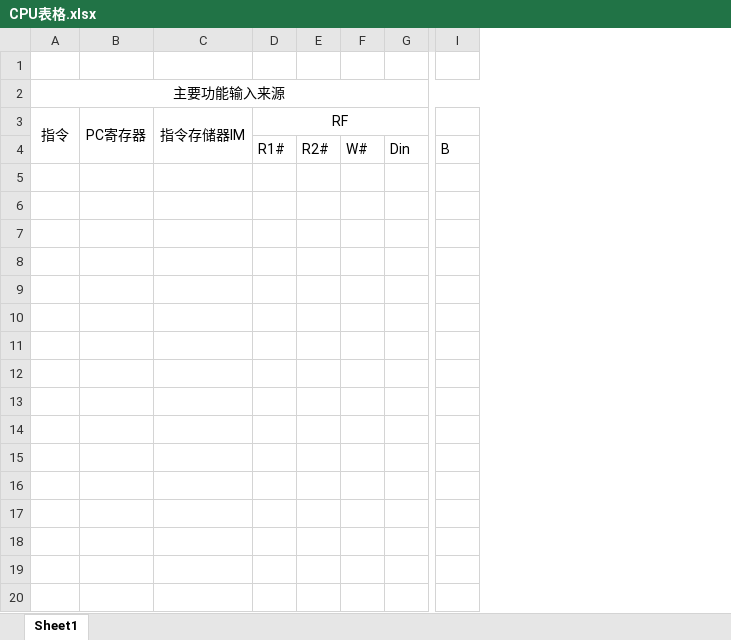
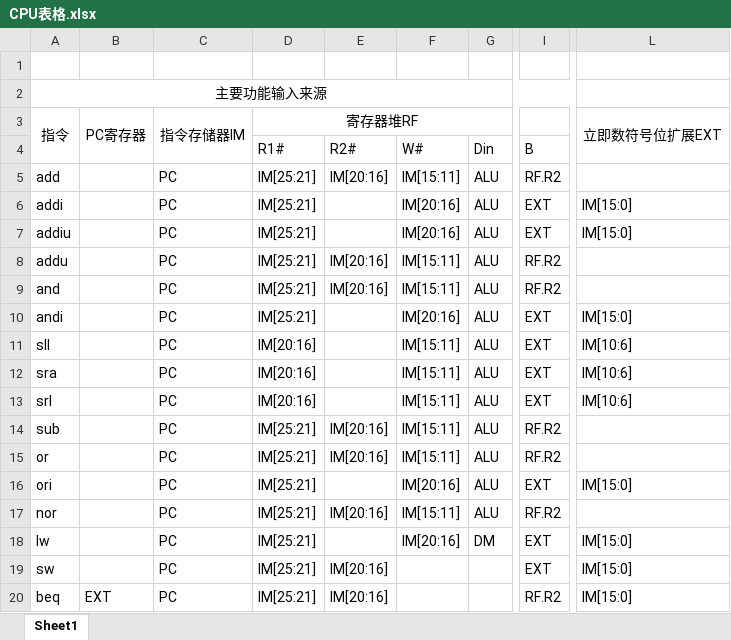
Before and after one commit to lnsqrt2/CPU_LAB, an Excel workbook: Lab4CPU设计实验/CPU表格.xlsx, sheet Sheet1, drawn as a sheet; only a part is shown, gaps mark what is left out; values as stored, in another font and other column widths than the file's, no borders; removed rows and columns are numbered as before the commit, all else as after; rows hold the shown columns only; the diff covers the shown part only; the diff names each change by its address in the sheet, - before the commit and + after, or states it on an @@ line.

```diff
--- a/Lab4CPU设计实验/CPU表格.xlsx (sheet Sheet1)
+++ b/Lab4CPU设计实验/CPU表格.xlsx (sheet Sheet1)
-column D (RF), row 4: R1#
-column E, row 4: R2#
-column F, row 4: W#
-column G, row 4: Din
+column D (寄存器堆RF), row 4: R1#
+column E, row 4: R2#
+column F, row 4: W#
+column G, row 4: Din
-column I, row 4: B
+column I, row 4: B
+column L (立即数符号位扩展EXT), empty
+row 5: add |  | PC | IM[25:21] | IM[20:16] | IM[15:11] | ALU | RF.R2
+row 6: addi |  | PC | IM[25:21] |  | IM[20:16] | ALU | EXT | IM[15:0]
+row 7: addiu |  | PC | IM[25:21] |  | IM[20:16] | ALU | EXT | IM[15:0]
+row 8: addu |  | PC | IM[25:21] | IM[20:16] | IM[15:11] | ALU | RF.R2
+row 9: and |  | PC | IM[25:21] | IM[20:16] | IM[15:11] | ALU | RF.R2
+row 10: andi |  | PC | IM[25:21] |  | IM[20:16] | ALU | EXT | IM[15:0]
+row 11: sll |  | PC | IM[20:16] |  | IM[15:11] | ALU | EXT | IM[10:6]
+row 12: sra |  | PC | IM[20:16] |  | IM[15:11] | ALU | EXT | IM[10:6]
+row 13: srl |  | PC | IM[20:16] |  | IM[15:11] | ALU | EXT | IM[10:6]
+row 14: sub |  | PC | IM[25:21] | IM[20:16] | IM[15:11] | ALU | RF.R2
+row 15: or |  | PC | IM[25:21] | IM[20:16] | IM[15:11] | ALU | RF.R2
+row 16: ori |  | PC | IM[25:21] |  | IM[20:16] | ALU | EXT | IM[15:0]
+row 17: nor |  | PC | IM[25:21] | IM[20:16] | IM[15:11] | ALU | RF.R2
+row 18: lw |  | PC | IM[25:21] |  | IM[20:16] | DM | EXT | IM[15:0]
+row 19: sw |  | PC | IM[25:21] | IM[20:16] |  |  | EXT | IM[15:0]
+row 20: beq | EXT | PC | IM[25:21] | IM[20:16] |  |  | RF.R2 | IM[15:0]
```
Also changed, not shown: 13 added rows elsewhere in this sheet, 2 other files.
